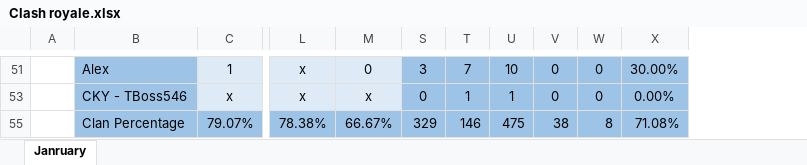
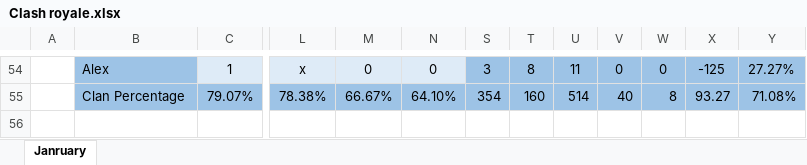
Before and after one commit to cky-esports/cky-uk-data, an Excel workbook: Clash royale.xlsx, sheet Janruary, drawn as a sheet; only a part is shown, gaps mark what is left out; values as stored, in another font and other column widths than the file's, no borders; charts and pictures and conditional formats and table styles not drawn; addresses are those after the commit; the diff covers the shown part only; the diff names each change by its address in the sheet, - before the commit and + after, or states it on an @@ line.

```diff
--- a/Clash royale.xlsx (sheet Janruary)
+++ b/Clash royale.xlsx (sheet Janruary)
@@ column N unhidden, rows 54-55: 0 | 64.10% @@
+column X, rows 54-55: -125 | 93.27
-T54: 7
+T54: 8
-U54: 10
+U54: 11
-Y54: 30.00%
+Y54: 27.27%
@@ row 53 moved to row 49: CKY - TBoss546 @@
-S55: 329
+S55: 354
-T55: 146
+T55: 160
-U55: 475
+U55: 514
-V55: 38
+V55: 40
```
Also changed, not shown: 40 added rows, 35 removed rows, 3 moved rows, 13 edited cells and cell formats elsewhere in this sheet, formulas that keep their value, hidden cells, charts or pictures.
